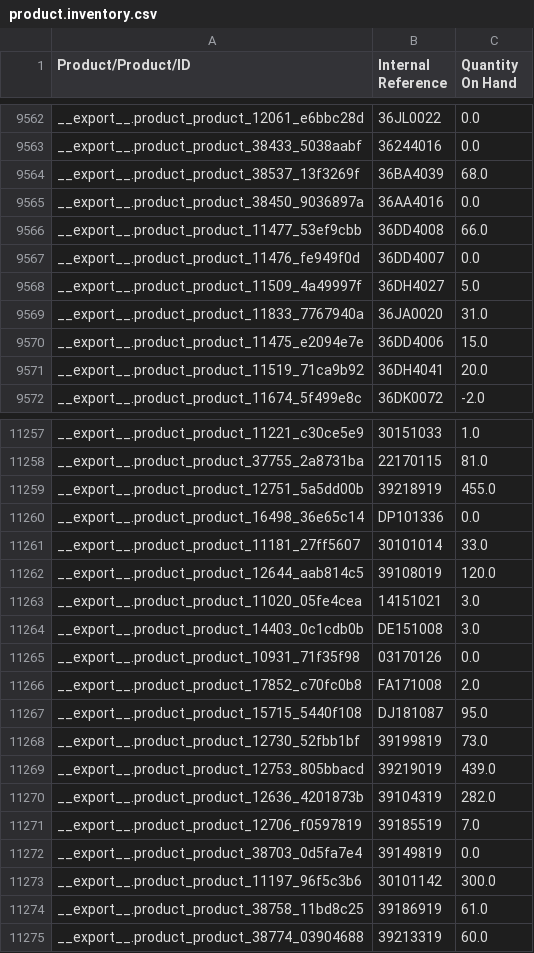
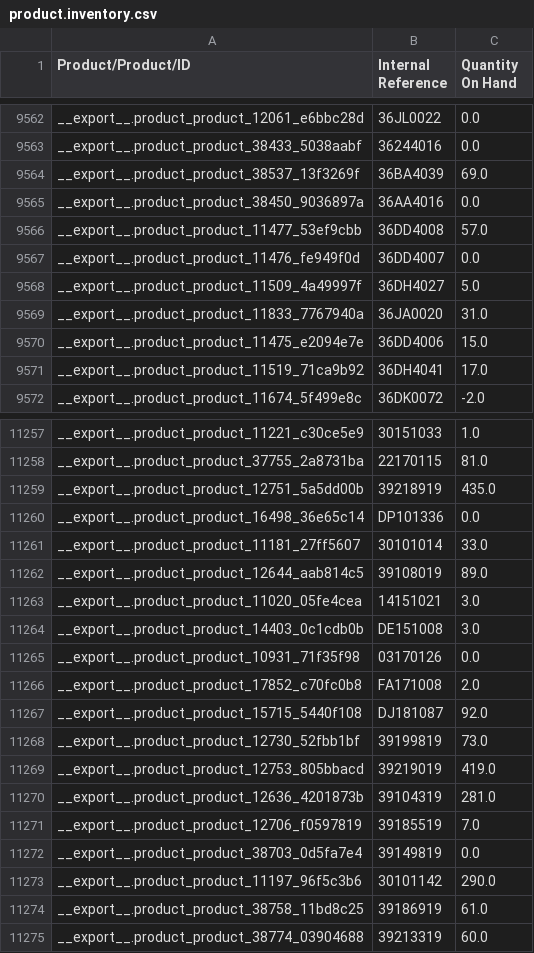
Before and after one commit to YohanAvishke/multi-bajaj-mgt, a CSV file: data/inventory/product.inventory.csv, drawn as a sheet; only a part is shown, gaps mark what is left out; the diff covers the shown part only.

```diff
--- a/data/inventory/product.inventory.csv
+++ b/data/inventory/product.inventory.csv
@@ -9563,5 +9563,5 @@
 "__export__.product_product_38433_5038aabf","36244016","0.0"
-"__export__.product_product_38537_13f3269f","36BA4039","68.0"
+"__export__.product_product_38537_13f3269f","36BA4039","69.0"
 "__export__.product_product_38450_9036897a","36AA4016","0.0"
-"__export__.product_product_11477_53ef9cbb","36DD4008","66.0"
+"__export__.product_product_11477_53ef9cbb","36DD4008","57.0"
 "__export__.product_product_11476_fe949f0d","36DD4007","0.0"
@@ -9570,3 +9570,3 @@
 "__export__.product_product_11475_e2094e7e","36DD4006","15.0"
-"__export__.product_product_11519_71ca9b92","36DH4041","20.0"
+"__export__.product_product_11519_71ca9b92","36DH4041","17.0"
 "__export__.product_product_11674_5f499e8c","36DK0072","-2.0"
@@ -11258,6 +11258,6 @@
 "__export__.product_product_37755_2a8731ba","22170115","81.0"
-"__export__.product_product_12751_5a5dd00b","39218919","455.0"
+"__export__.product_product_12751_5a5dd00b","39218919","435.0"
 "__export__.product_product_16498_36e65c14","DP101336","0.0"
 "__export__.product_product_11181_27ff5607","30101014","33.0"
-"__export__.product_product_12644_aab814c5","39108019","120.0"
+"__export__.product_product_12644_aab814c5","39108019","89.0"
 "__export__.product_product_11020_05fe4cea","14151021","3.0"
@@ -11266,9 +11266,9 @@
 "__export__.product_product_17852_c70fc0b8","FA171008","2.0"
-"__export__.product_product_15715_5440f108","DJ181087","95.0"
+"__export__.product_product_15715_5440f108","DJ181087","92.0"
 "__export__.product_product_12730_52fbb1bf","39199819","73.0"
-"__export__.product_product_12753_805bbacd","39219019","439.0"
-"__export__.product_product_12636_4201873b","39104319","282.0"
+"__export__.product_product_12753_805bbacd","39219019","419.0"
+"__export__.product_product_12636_4201873b","39104319","281.0"
 "__export__.product_product_12706_f0597819","39185519","7.0"
 "__export__.product_product_38703_0d5fa7e4","39149819","0.0"
-"__export__.product_product_11197_96f5c3b6","30101142","300.0"
+"__export__.product_product_11197_96f5c3b6","30101142","290.0"
 "__export__.product_product_38758_11bd8c25","39186919","61.0"
```
Also changed, not shown: 119 edited cells elsewhere in this file, 2 other files.
